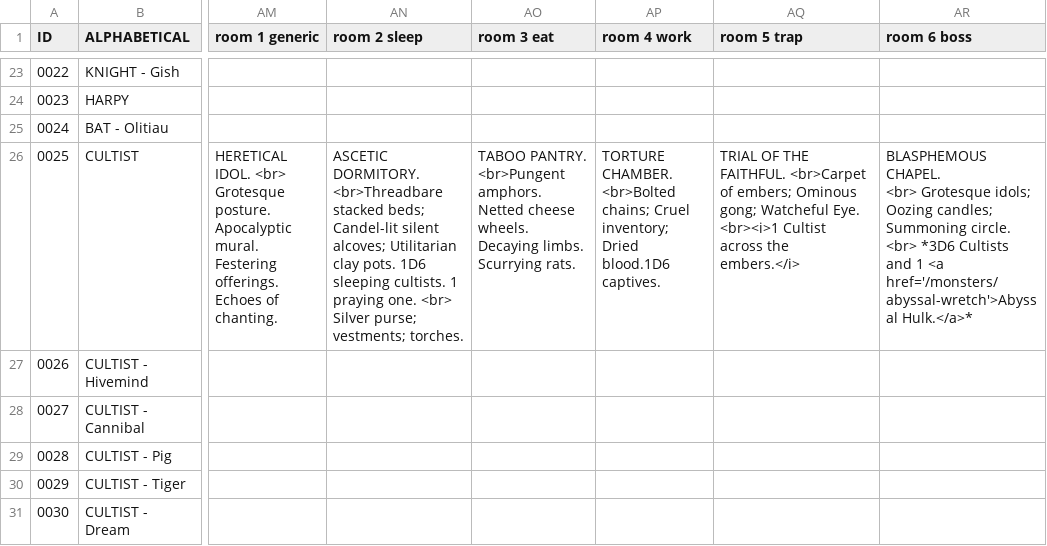
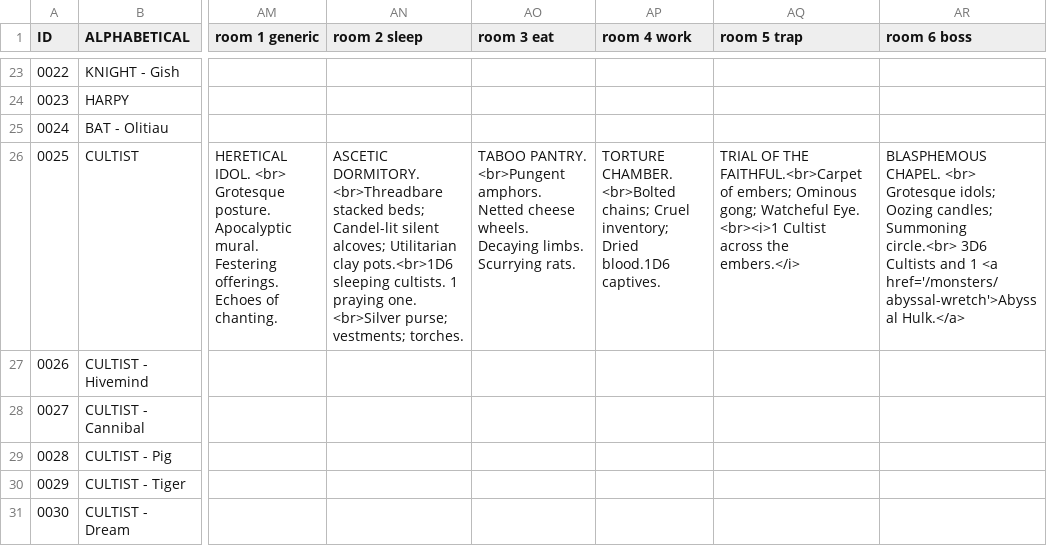
Before and after one commit to SaltyGoo/saltygoo.github.io, a CSV file: CSV/Monster - Index.csv, drawn as a sheet; only a part is shown, gaps mark what is left out; ↵ is a line break in a cell; the diff names each change by its address in the sheet, - before the commit and + after, or states it on an @@ line.

Commit message:
Add files via upload

```diff
--- a/CSV/Monster - Index.csv
+++ b/CSV/Monster - Index.csv
-AN26 (room 2 sleep): …Utilitarian clay pots. 1D6 sleeping cultists. 1 praying one. <br> Silver purse; vestments;…
+AN26 (room 2 sleep): …Utilitarian clay pots.<br>1D6 sleeping cultists. 1 praying one. <br>Silver purse; vestments;…
-AQ26 (room 5 trap): …OF THE FAITHFUL. <br>Carpet of embers;…
+AQ26 (room 5 trap): …OF THE FAITHFUL.<br>Carpet of embers;…
-AR26 (room 6 boss): …candles; Summoning circle. ↵ <br> *3D6 Cultists and 1 <a href='/monsters/abyssal-wretch'>Abyssal Hulk.</a>*
+AR26 (room 6 boss): …candles; Summoning circle.<br> 3D6 Cultists and 1 <a href='/monsters/abyssal-wretch'>Abyssal Hulk.</a>
```
